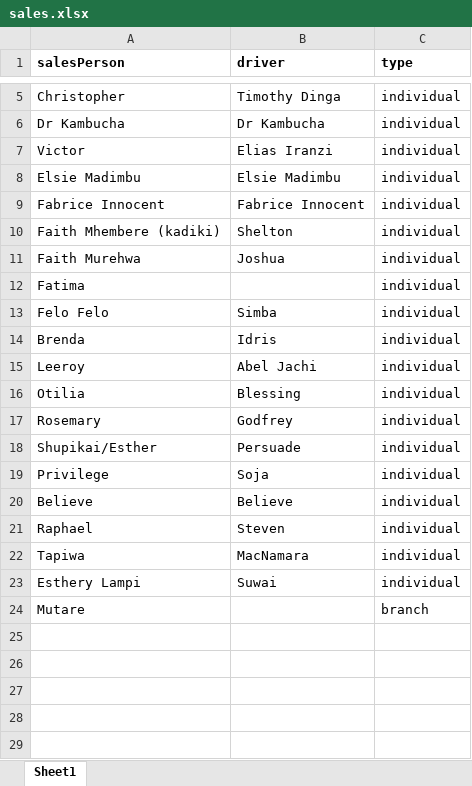
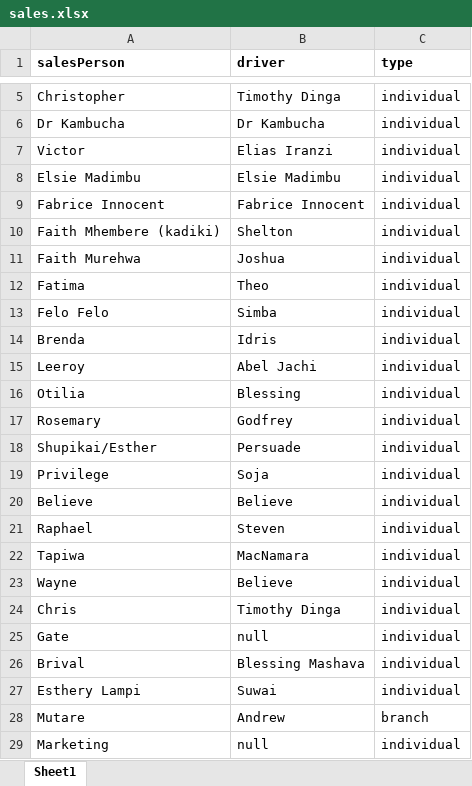
Before and after one commit to mbuchadoug/nsoft, an Excel workbook: public/uploads/sales.xlsx, sheet Sheet1, drawn as a sheet; only a part is shown, gaps mark what is left out; values as stored, in another font and other column widths than the file's, no borders; addresses are those after the commit; the diff names each change by its address in the sheet, - before the commit and + after, or states it on an @@ line.

```diff
--- a/public/uploads/sales.xlsx (sheet Sheet1)
+++ b/public/uploads/sales.xlsx (sheet Sheet1)
-B12 (driver): (empty)
+B12 (driver): Theo
+row 23: Wayne | Believe | individual
+row 24: Chris | Timothy Dinga | individual
+row 25: Gate | null | individual
+row 26: Brival | Blessing Mashava | individual
-B28 (driver): (empty)
+B28 (driver): Andrew
+row 29: Marketing | null | individual
```
Also changed, not shown: 1 other file.
